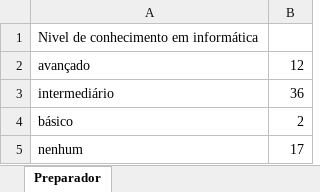
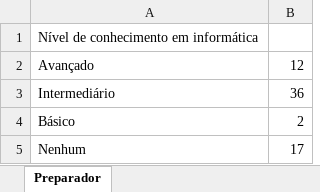
Before and after one commit to rafaeldotjs/questionario_socioneconomico, an Excel workbook: Preparadores/ok_toni_tem_conhecimento_em_informatica.xlsm, sheet Preparador, drawn as a sheet; values as stored, in another font and other column widths than the file's, no borders; the diff names each change by its address in the sheet, - before the commit and + after, or states it on an @@ line.

```diff
--- a/Preparadores/ok_toni_tem_conhecimento_em_informatica.xlsm (sheet Preparador)
+++ b/Preparadores/ok_toni_tem_conhecimento_em_informatica.xlsm (sheet Preparador)
-A1: Nivel de conhecimento em informática
+A1: Nível de conhecimento em informática
-A2: avançado
+A2: Avançado
-A3: intermediário
+A3: Intermediário
-A4: básico
+A4: Básico
-A5: nenhum
+A5: Nenhum
```
Also changed, not shown: Preparadores/ok_rafael_residencia_propria.xlsm, Preparadores/ok_toni_area_de_trabalho.xlsm, 12 other files.
